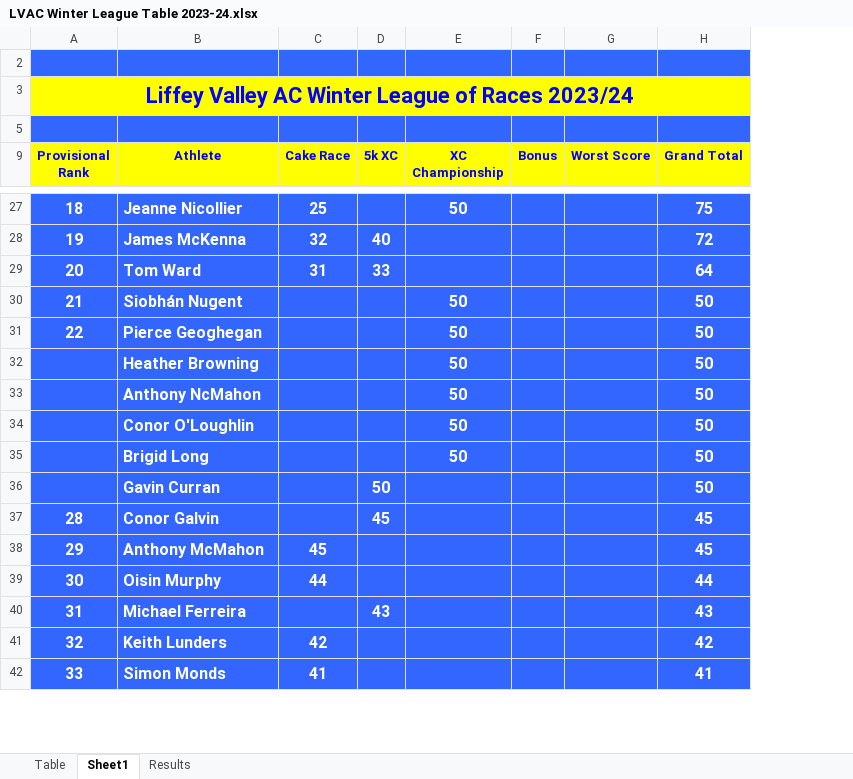
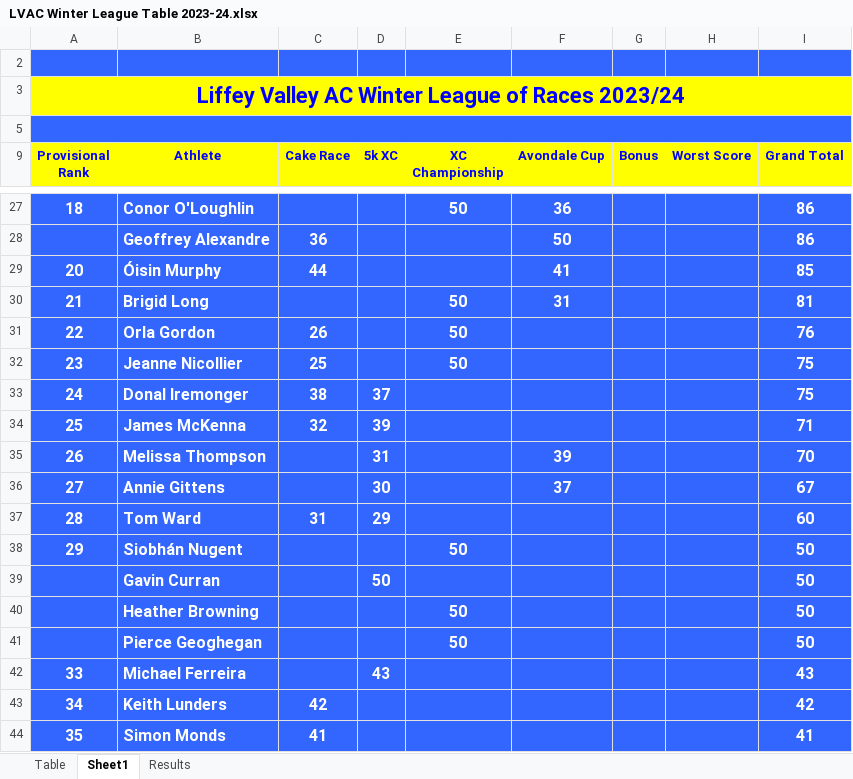
Before and after one commit to LiffeyValleyAC/LiffeyValleyAC.github.io, an Excel workbook: assets/results/winter-league-2023-2024/LVAC Winter League Table 2023-24.xlsx, sheet Sheet1, drawn as a sheet; only a part is shown, gaps mark what is left out; values as stored, in another font and other column widths than the file's, no borders; removed rows and columns are numbered as before the commit, all else as after; the diff covers the shown part only; the diff names each change by its address in the sheet, - before the commit and + after, or states it on an @@ line.

```diff
--- a/assets/results/winter-league-2023-2024/LVAC Winter League Table 2023-24.xlsx (sheet Sheet1)
+++ b/assets/results/winter-league-2023-2024/LVAC Winter League Table 2023-24.xlsx (sheet Sheet1)
+column F (Avondale Cup), row 27: 36; rows 29-30: 41 | 31
+A5:I5 merged
-B27 (Athlete): Jeanne Nicollier
+B27 (Athlete): Conor O'Loughlin
-C27 (Cake Race): 25
+C27 (Cake Race): (empty)
-I27 (Grand Total): 75
+I27 (Grand Total): 86
-row 28: 19 | James McKenna | 32 | 40 |  |  |  | 72
+row 28:  | Geoffrey Alexandre | 36 |  |  | 50 |  |  | 86
-B29 (Athlete): Tom Ward
+B29 (Athlete): Óisin Murphy
-C29 (Cake Race): 31
+C29 (Cake Race): 44
-D29 (5k XC): 33
+D29 (5k XC): (empty)
-I29 (Grand Total): 64
+I29 (Grand Total): 85
-B30 (Athlete): Siobhán Nugent
+B30 (Athlete): Brigid Long
-I30 (Grand Total): 50
+I30 (Grand Total): 81
-B31 (Athlete): Pierce Geoghegan
+B31 (Athlete): Orla Gordon
-C31 (Cake Race): (empty)
+C31 (Cake Race): 26
-I31 (Grand Total): 50
+I31 (Grand Total): 76
+row 32: 23 | Jeanne Nicollier | 25 |  | 50 |  |  |  | 75
+row 33: 24 | Donal Iremonger | 38 | 37 |  |  |  |  | 75
+row 34: 25 | James McKenna | 32 | 39 |  |  |  |  | 71
+row 35: 26 | Melissa Thompson |  | 31 |  | 39 |  |  | 70
+row 36: 27 | Annie Gittens |  | 30 |  | 37 |  |  | 67
+row 37: 28 | Tom Ward | 31 | 29 |  |  |  |  | 60
+row 38: 29 | Siobhán Nugent |  |  | 50 |  |  |  | 50
@@ row 36 moved to row 39: Gavin Curran @@
-row 33:  | Anthony NcMahon |  |  | 50 |  |  | 50
-row 34:  | Conor O'Loughlin |  |  | 50 |  |  | 50
-B41 (Athlete): Brigid Long
+B41 (Athlete): Pierce Geoghegan
-row 37: 28 | Conor Galvin |  | 45 |  |  |  | 45
-row 38: 29 | Anthony McMahon | 45 |  |  |  |  | 45
-row 39: 30 | Oisin Murphy | 44 |  |  |  |  | 44
-A42 (Provisional Rank): 31
+A42 (Provisional Rank): 33
-A43 (Provisional Rank): 32
+A43 (Provisional Rank): 34
-A44 (Provisional Rank): 33
+A44 (Provisional Rank): 35
```
Also changed, not shown: 3 added rows, 5 removed rows, 111 edited cells and cell formats elsewhere in this sheet, sheet Results, hidden cells, assets/results/winter-league-2022-2023/LVAC Winter League Table 2022-23.xlsx, 11 other files.
